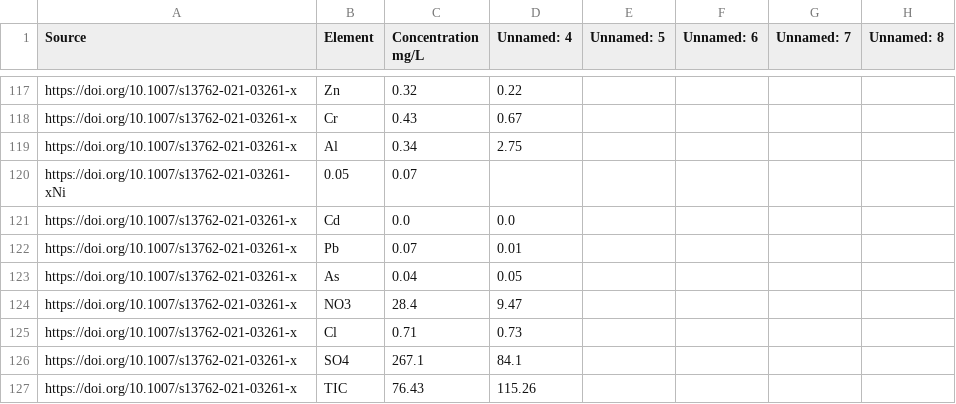
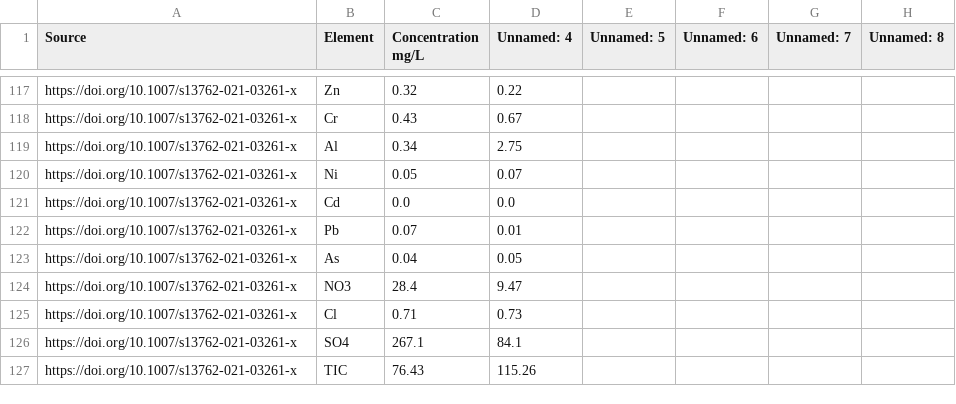
Before and after one commit to SuixiongTay/ww-proportion-analysis, a CSV file: Cleaned_C_for_pyEQL/Flotation_pyEQL.csv, drawn as a sheet; only a part is shown, gaps mark what is left out; removed rows and columns are numbered as before the commit, all else as after; the diff names each change by its address in the sheet, - before the commit and + after, or states it on an @@ line.

```diff
--- a/Cleaned_C_for_pyEQL/Flotation_pyEQL.csv
+++ b/Cleaned_C_for_pyEQL/Flotation_pyEQL.csv
-row 120: https://doi.org/10.1007/s13762-021-03261-xNi | 0.05 | 0.07
+row 120: https://doi.org/10.1007/s13762-021-03261-x | Ni | 0.05 | 0.07
```
Also changed, not shown: Cleaned_C_for_pyEQL/Battery Manufacturing_pyEQL.csv, Cleaned_C_for_pyEQL/Battery Recycling_pyEQL.csv, 7 other files.
